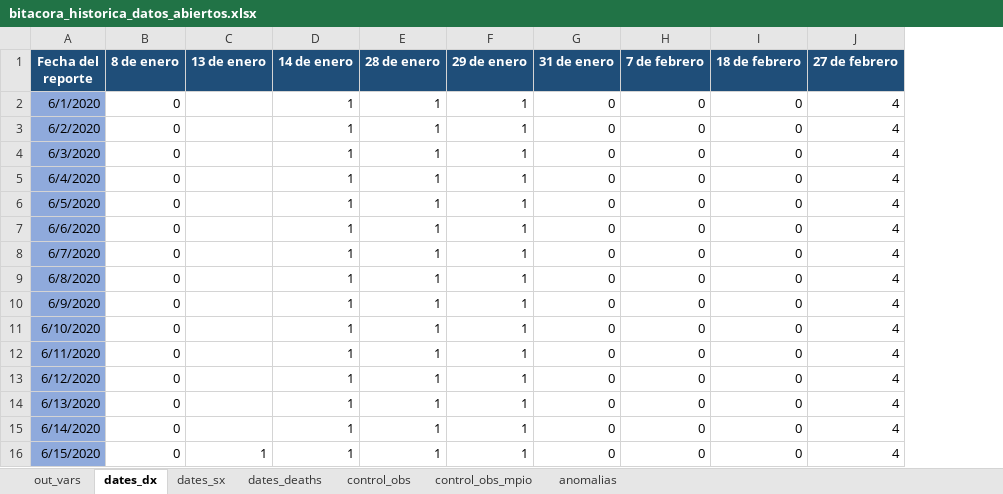
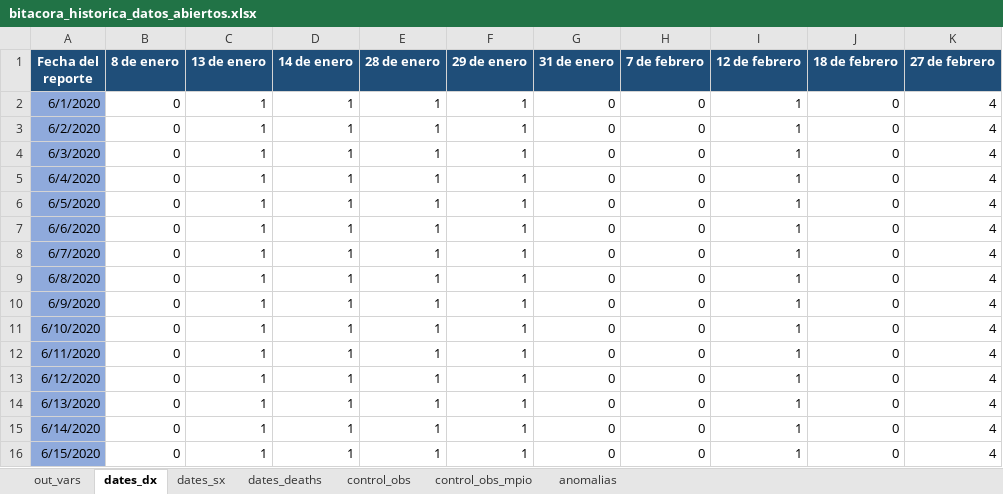
Before and after one commit to PADeCI/covid19-mx-data, an Excel workbook: data-validation/bitacora_historica_datos_abiertos.xlsx, sheet dates_dx, drawn as a sheet; values as stored, in another font and other column widths than the file's, no borders; the diff names each change by its address in the sheet, - before the commit and + after, or states it on an @@ line.

```diff
--- a/data-validation/bitacora_historica_datos_abiertos.xlsx (sheet dates_dx)
+++ b/data-validation/bitacora_historica_datos_abiertos.xlsx (sheet dates_dx)
+column I (12 de febrero), rows 2-16: all 1
-C2:C15 (13 de enero): (empty)
+C2:C15 (13 de enero): 1
```
Also changed, not shown: sheet dates_sx, sheet dates_deaths, sheet control_obs, 1 other file.
